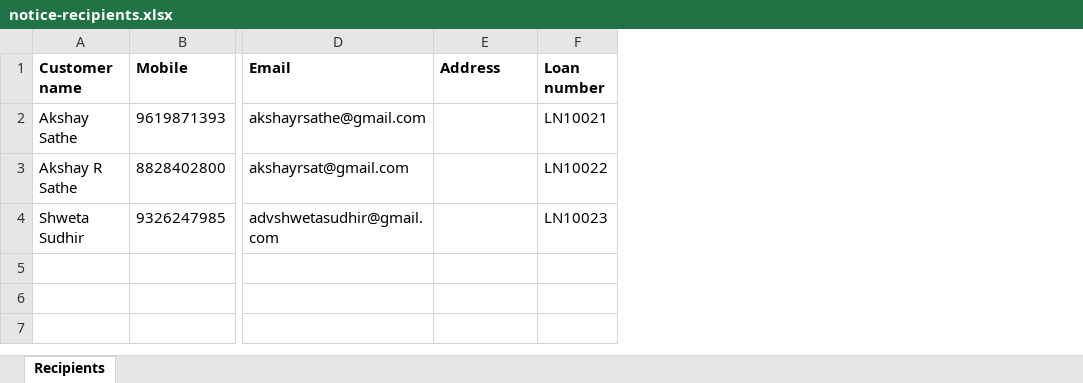
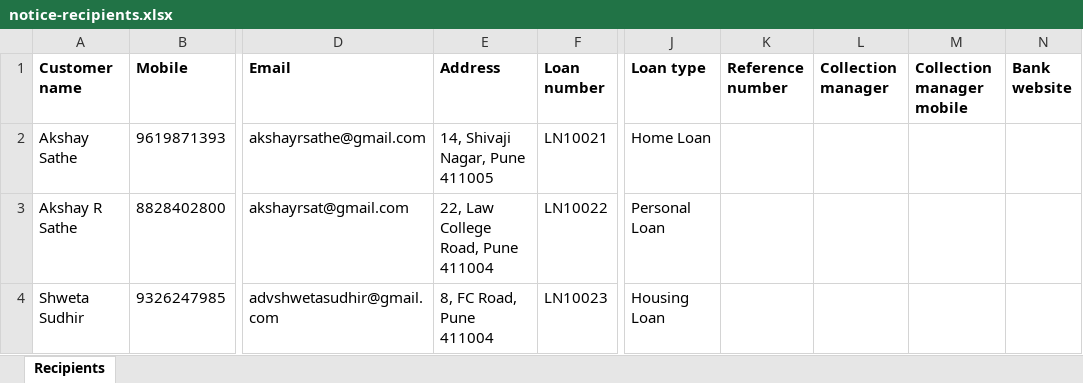
Before and after one commit to akshayrsat/Being-Vakil-Legal-Notice-Platform, an Excel workbook: samples/notice-recipients.xlsx, sheet Recipients, drawn as a sheet; only a part is shown, gaps mark what is left out; values as stored, in another font and other column widths than the file's, no borders; the diff names each change by its address in the sheet, - before the commit and + after, or states it on an @@ line.

```diff
--- a/samples/notice-recipients.xlsx (sheet Recipients)
+++ b/samples/notice-recipients.xlsx (sheet Recipients)
+column J (Loan type), rows 2-4: Home Loan | Personal Loan | Housing Loan
+column K (Reference number), empty
+column L (Collection manager), empty
+column M (Collection manager mobile), empty
+column N (Bank website), empty
-E2 (Address): (empty)
+E2 (Address): 14, Shivaji Nagar, Pune 411005
-E3 (Address): (empty)
+E3 (Address): 22, Law College Road, Pune 411004
-E4 (Address): (empty)
+E4 (Address): 8, FC Road, Pune 411004
```
Also changed, not shown: 43 other files.
